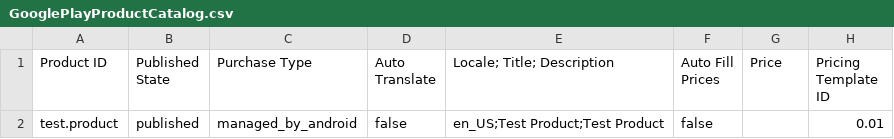
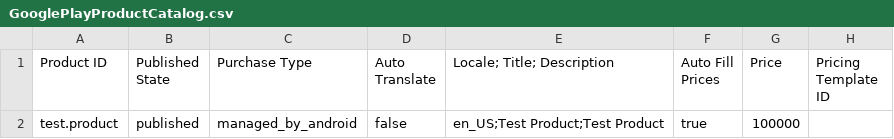
Before and after one commit to axelberin/TapBall, a CSV file: Assets/GoogleMobileAds/GooglePlayProductCatalog.csv, drawn as a sheet.

```diff
--- a/Assets/GoogleMobileAds/GooglePlayProductCatalog.csv
+++ b/Assets/GoogleMobileAds/GooglePlayProductCatalog.csv
@@ -1,2 +1,2 @@
 Product ID,Published State,Purchase Type,Auto Translate,Locale; Title; Description,Auto Fill Prices,Price,Pricing Template ID
-test.product,published,managed_by_android,false,en_US;Test Product;Test Product,false,,0.01
+test.product,published,managed_by_android,false,en_US;Test Product;Test Product,true,100000,
```
Also changed, not shown: 4 other files.
